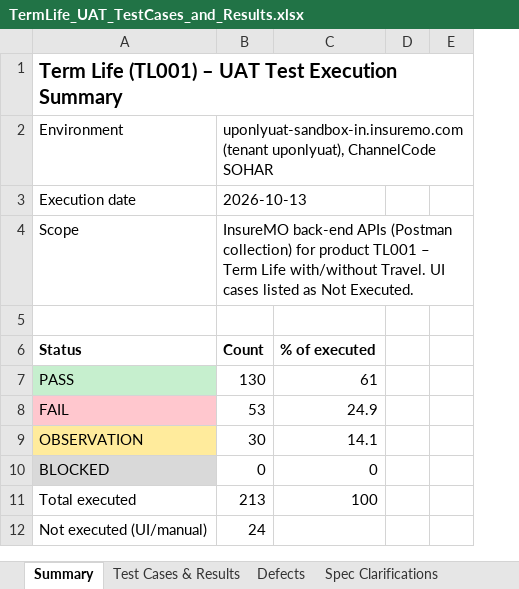
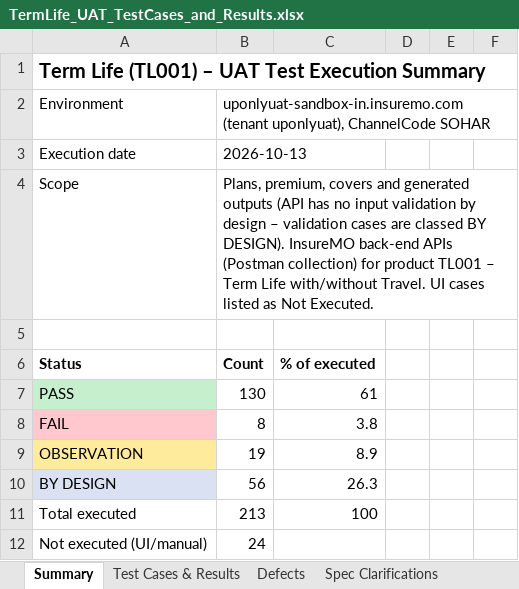
Before and after one commit to BR8Innovates/Tablet, an Excel workbook: UAT_TermLife/TermLife_UAT_TestCases_and_Results.xlsx, sheet Summary, drawn as a sheet; only a part is shown; values as stored, in another font and other column widths than the file's, no borders; removed rows and columns are numbered as before the commit, all else as after; the diff covers the shown part only; the diff names each change by its address in the sheet, - before the commit and + after, or states it on an @@ line.

```diff
--- a/UAT_TermLife/TermLife_UAT_TestCases_and_Results.xlsx (sheet Summary)
+++ b/UAT_TermLife/TermLife_UAT_TestCases_and_Results.xlsx (sheet Summary)
+column F, empty
-B4: InsureMO back-end…
+B4: Plans, premium, covers and generated outputs (API has no input validation by design – validation cases are classed BY DESIGN). InsureMO back-end…
-B8: 53
+B8: 8
-C8: 24.9
+C8: 3.8
-B9: 30
+B9: 19
-C9: 14.1
+C9: 8.9
-row 10: BLOCKED | 0 | 0
+row 10: BY DESIGN | 56 | 26.3
```
Also changed, not shown: 19 edited cells elsewhere in this sheet, sheet Test Cases & Results, sheet Defects, 7 other files.
